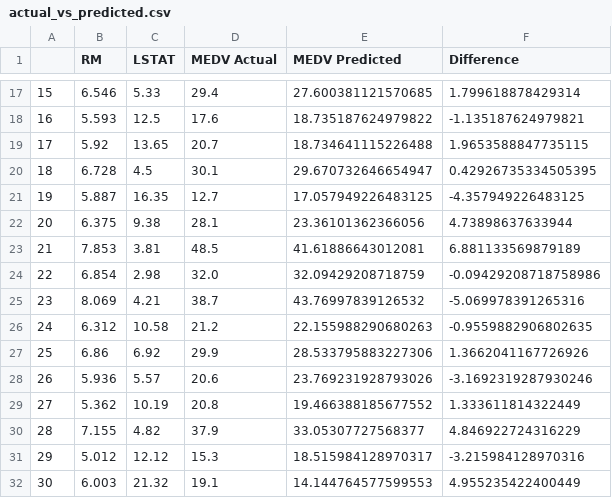
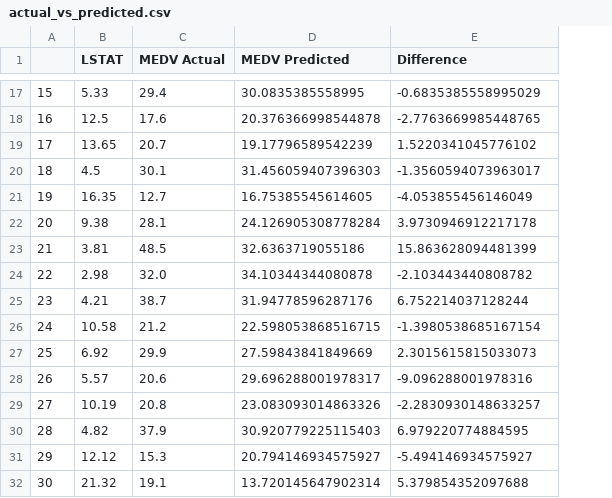
Before and after one commit to jace-nair/polynomial-linear-regression-repo, a CSV file: actual_vs_predicted.csv, drawn as a sheet; only a part is shown, gaps mark what is left out; removed rows and columns are numbered as before the commit, all else as after; the diff covers the shown part only; the diff names each change by its address in the sheet, - before the commit and + after, or states it on an @@ line.

```diff
--- a/actual_vs_predicted.csv
+++ b/actual_vs_predicted.csv
-column B (RM), rows 17-32: 6.546 | 5.593 | 5.92 | 6.728 | 5.887 | 6.375 | 7.853 | 6.854 | 8.069 | 6.312 | 6.86 | 5.936 | 5.362 | 7.155 | 5.012 | 6.003
-D17 (MEDV Predicted): 27.600381121570685
+D17 (MEDV Predicted): 30.0835385558995
-E17 (Difference): 1.799618878429314
+E17 (Difference): -0.6835385558995029
-D18 (MEDV Predicted): 18.735187624979822
+D18 (MEDV Predicted): 20.376366998544878
-E18 (Difference): -1.135187624979821
+E18 (Difference): -2.7763669985448765
-D19 (MEDV Predicted): 18.734641115226488
+D19 (MEDV Predicted): 19.17796589542239
-E19 (Difference): 1.9653588847735115
+E19 (Difference): 1.5220341045776102
-D20 (MEDV Predicted): 29.670732646654947
+D20 (MEDV Predicted): 31.456059407396303
-E20 (Difference): 0.42926735334505395
+E20 (Difference): -1.3560594073963017
-D21 (MEDV Predicted): 17.057949226483125
+D21 (MEDV Predicted): 16.75385545614605
-E21 (Difference): -4.357949226483125
+E21 (Difference): -4.053855456146049
-D22 (MEDV Predicted): 23.36101362366056
+D22 (MEDV Predicted): 24.126905308778284
-E22 (Difference): 4.73898637633944
+E22 (Difference): 3.9730946912217178
-D23 (MEDV Predicted): 41.61886643012081
+D23 (MEDV Predicted): 32.6363719055186
-E23 (Difference): 6.881133569879189
+E23 (Difference): 15.863628094481399
-D24 (MEDV Predicted): 32.09429208718759
+D24 (MEDV Predicted): 34.10344344080878
-E24 (Difference): -0.09429208718758986
+E24 (Difference): -2.103443440808782
-D25 (MEDV Predicted): 43.76997839126532
+D25 (MEDV Predicted): 31.94778596287176
-E25 (Difference): -5.069978391265316
+E25 (Difference): 6.752214037128244
-D26 (MEDV Predicted): 22.155988290680263
+D26 (MEDV Predicted): 22.598053868516715
-E26 (Difference): -0.9559882906802635
+E26 (Difference): -1.3980538685167154
-D27 (MEDV Predicted): 28.533795883227306
+D27 (MEDV Predicted): 27.59843841849669
-E27 (Difference): 1.3662041167726926
+E27 (Difference): 2.3015615815033073
-D28 (MEDV Predicted): 23.769231928793026
+D28 (MEDV Predicted): 29.696288001978317
-E28 (Difference): -3.1692319287930246
+E28 (Difference): -9.096288001978316
-D29 (MEDV Predicted): 19.466388185677552
+D29 (MEDV Predicted): 23.083093014863326
-E29 (Difference): 1.333611814322449
+E29 (Difference): -2.2830930148633257
-D30 (MEDV Predicted): 33.05307727568377
+D30 (MEDV Predicted): 30.920779225115403
-E30 (Difference): 4.846922724316229
+E30 (Difference): 6.979220774884595
-D31 (MEDV Predicted): 18.515984128970317
+D31 (MEDV Predicted): 20.794146934575927
-E31 (Difference): -3.215984128970316
+E31 (Difference): -5.494146934575927
-D32 (MEDV Predicted): 14.144764577599553
+D32 (MEDV Predicted): 13.720145647902314
-E32 (Difference): 4.955235422400449
+E32 (Difference): 5.379854352097688
```
Also changed, not shown: 162 edited cells elsewhere in this file.
